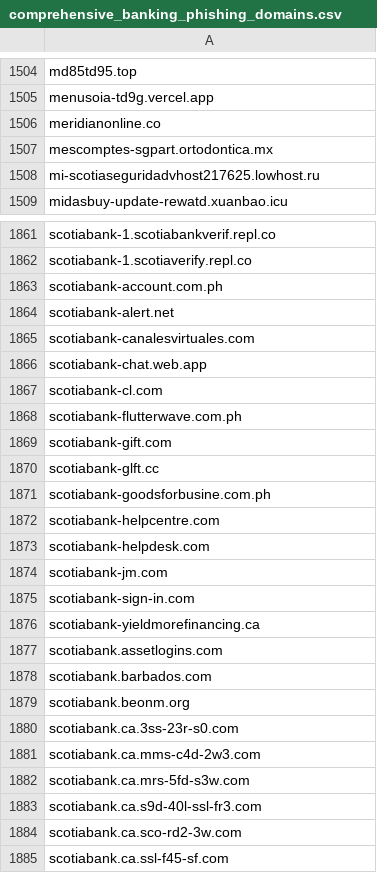
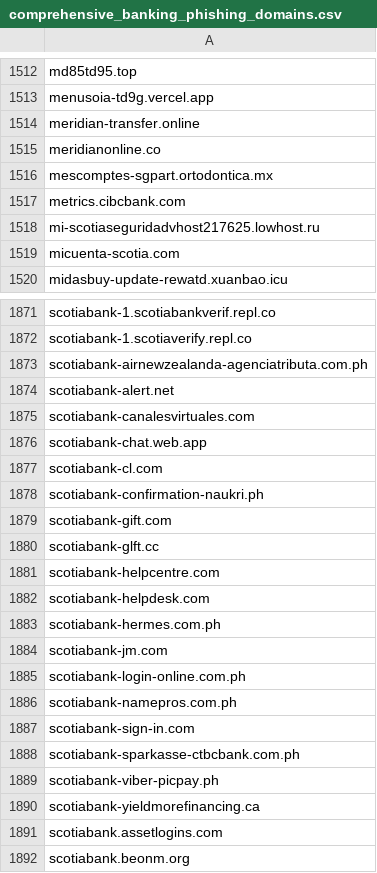
Before and after one commit to Phishcan/phishcan-data, a CSV file: api/banking/comprehensive_banking_phishing_domains.csv, drawn as a sheet; only a part is shown, gaps mark what is left out; the shorter side is filled out with more unchanged rows; the diff covers the shown part only.

Commit message:
Update phishing exports - 2026-10-16_19-34-13

```diff
--- a/api/banking/comprehensive_banking_phishing_domains.csv
+++ b/api/banking/comprehensive_banking_phishing_domains.csv
@@ -1505,5 +1513,8 @@ md85td95.top
 menusoia-td9g.vercel.app
+meridian-transfer.online
 meridianonline.co
 mescomptes-sgpart.ortodontica.mx
+metrics.cibcbank.com
 mi-scotiaseguridadvhost217625.lowhost.ru
+micuenta-scotia.com
 midasbuy-update-rewatd.xuanbao.icu
@@ -1862,3 +1872,3 @@ scotiabank-1.scotiabankverif.repl.co
 scotiabank-1.scotiaverify.repl.co
-scotiabank-account.com.ph
+scotiabank-airnewzealanda-agenciatributa.com.ph
 scotiabank-alert.net
@@ -1867,13 +1877,16 @@ scotiabank-chat.web.app
 scotiabank-cl.com
-scotiabank-flutterwave.com.ph
+scotiabank-confirmation-naukri.ph
 scotiabank-gift.com
 scotiabank-glft.cc
-scotiabank-goodsforbusine.com.ph
 scotiabank-helpcentre.com
 scotiabank-helpdesk.com
+scotiabank-hermes.com.ph
 scotiabank-jm.com
+scotiabank-login-online.com.ph
+scotiabank-namepros.com.ph
 scotiabank-sign-in.com
+scotiabank-sparkasse-ctbcbank.com.ph
+scotiabank-viber-picpay.ph
 scotiabank-yieldmorefinancing.ca
 scotiabank.assetlogins.com
-scotiabank.barbados.com
 scotiabank.beonm.org
```
Also changed, not shown: 36 added rows, 19 removed rows and 3 edited cells elsewhere in this file, api/government/comprehensive_government_phishing_domains.csv, api/utilities/comprehensive_utilities_phishing_domains.csv, 11 other files.
